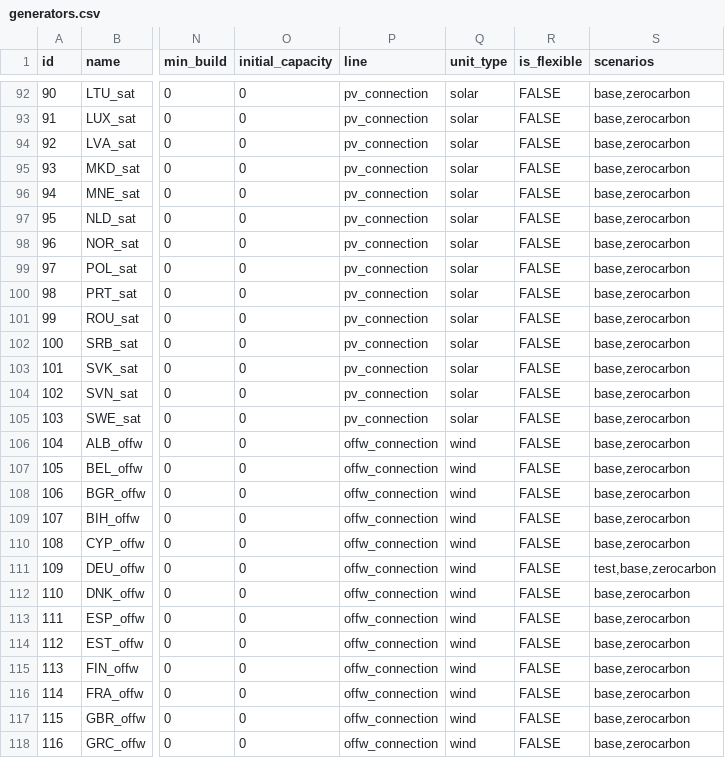
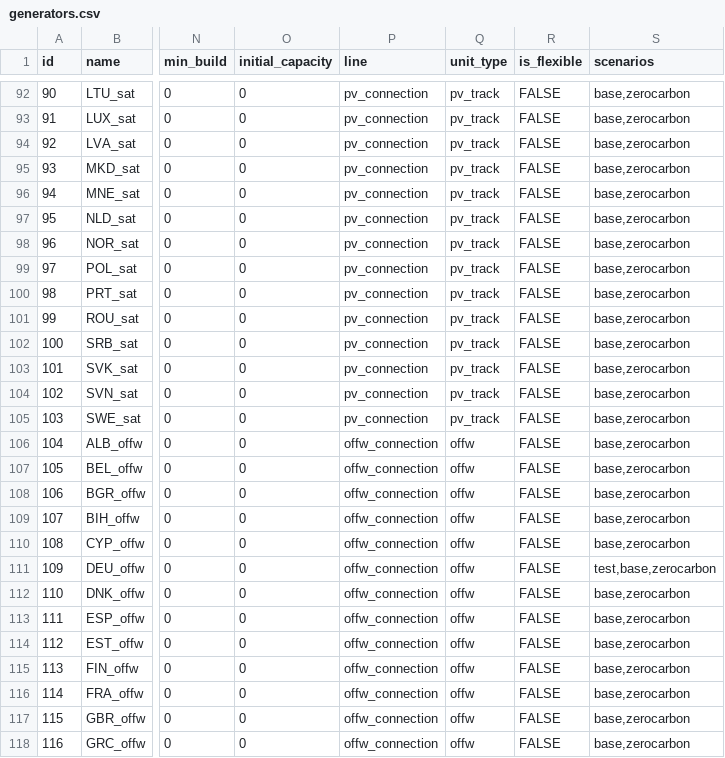
Before and after one commit to HThawley/FIRMEurope, a CSV file: inputs/config/generators.csv, drawn as a sheet; only a part is shown, gaps mark what is left out; the diff covers the shown part only; the diff names each change by its address in the sheet, - before the commit and + after, or states it on an @@ line.

```diff
--- a/inputs/config/generators.csv
+++ b/inputs/config/generators.csv
-Q92:Q105 (unit_type): solar
+Q92:Q105 (unit_type): pv_track
-Q106:Q118 (unit_type): wind
+Q106:Q118 (unit_type): offw
```
Also changed, not shown: 101 edited cells elsewhere in this file, 1 other file.
